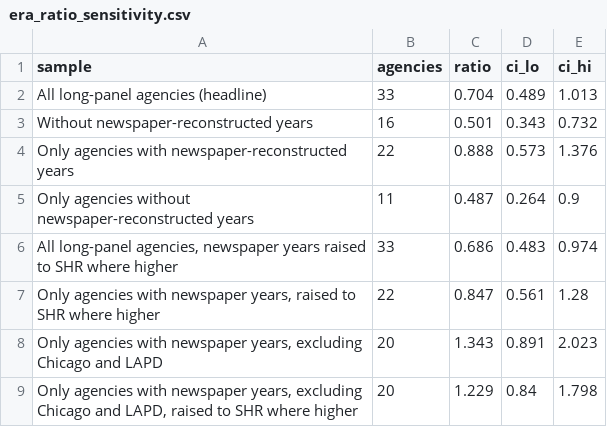
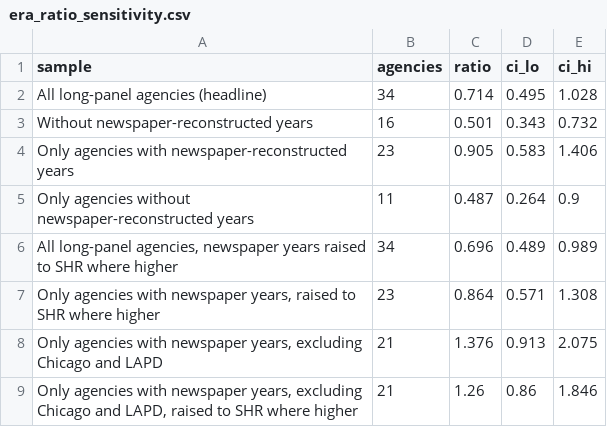
Before and after one commit to jnixy/agency-level-fatal-OIS, a CSV file: output/tables/era_ratio_sensitivity.csv, drawn as a sheet.

```diff
--- a/output/tables/era_ratio_sensitivity.csv
+++ b/output/tables/era_ratio_sensitivity.csv
@@ -1,9 +1,9 @@
 sample,agencies,ratio,ci_lo,ci_hi
-All long-panel agencies (headline),33,0.704,0.489,1.013
+All long-panel agencies (headline),34,0.714,0.495,1.028
 Without newspaper-reconstructed years,16,0.501,0.343,0.732
-Only agencies with newspaper-reconstructed years,22,0.888,0.573,1.376
+Only agencies with newspaper-reconstructed years,23,0.905,0.583,1.406
 Only agencies without newspaper-reconstructed years,11,0.487,0.264,0.9
-"All long-panel agencies, newspaper years raised to SHR where higher",33,0.686,0.483,0.974
-"Only agencies with newspaper years, raised to SHR where higher",22,0.847,0.561,1.28
-"Only agencies with newspaper years, excluding Chicago and LAPD",20,1.343,0.891,2.023
-"Only agencies with newspaper years, excluding Chicago and LAPD, raised to SHR where higher",20,1.229,0.84,1.798
+"All long-panel agencies, newspaper years raised to SHR where higher",34,0.696,0.489,0.989
+"Only agencies with newspaper years, raised to SHR where higher",23,0.864,0.571,1.308
+"Only agencies with newspaper years, excluding Chicago and LAPD",21,1.376,0.913,2.075
+"Only agencies with newspaper years, excluding Chicago and LAPD, raised to SHR where higher",21,1.26,0.86,1.846
```
Also changed, not shown: output/tables/source_agreement.csv, output/tables/trend_summary.csv, 14 other files.
